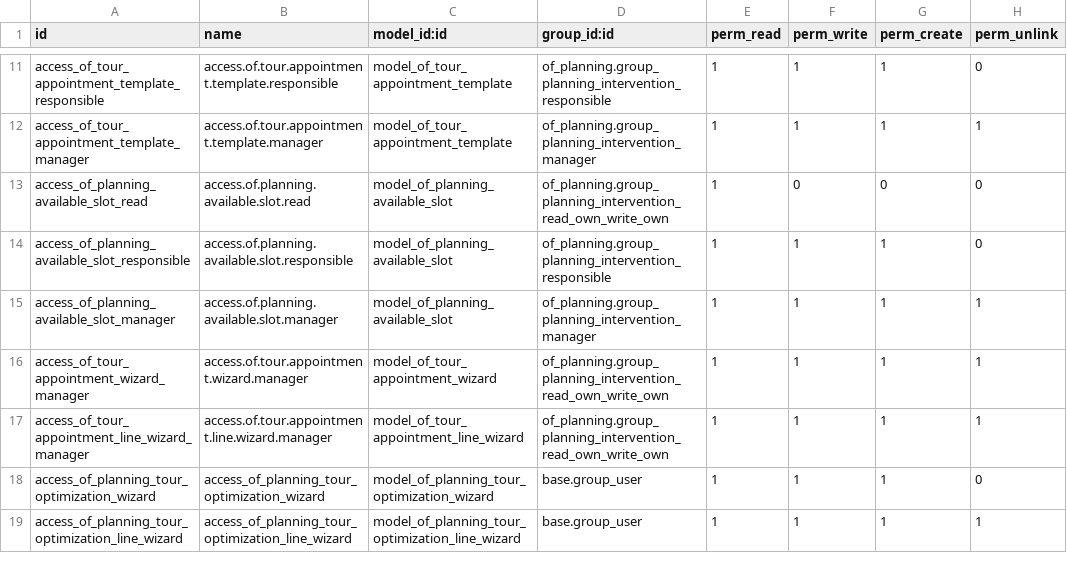
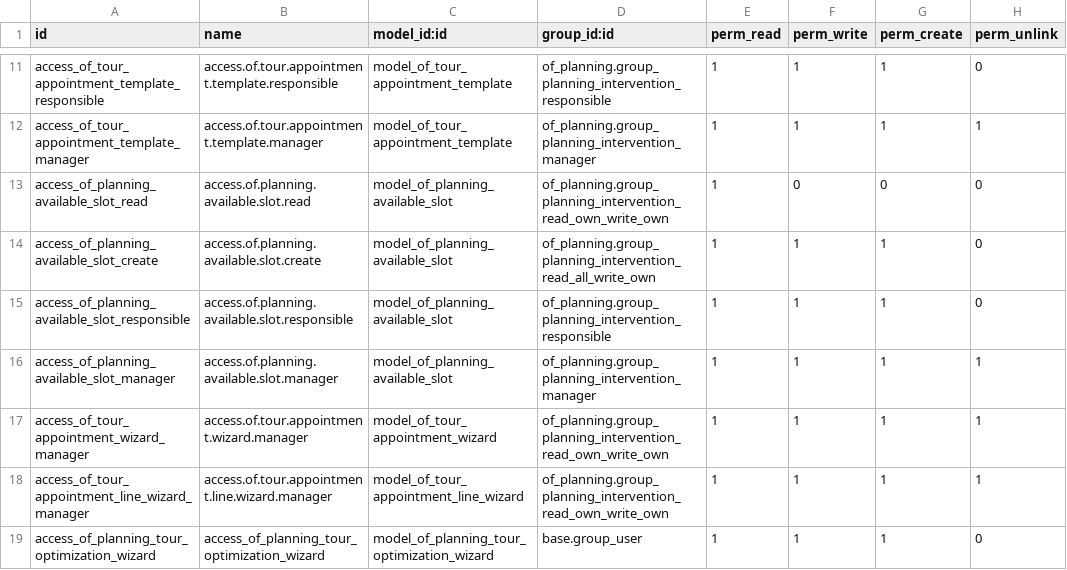
Before and after one commit to odof/openfire, a CSV file: of_planning_tour/security/ir.model.access.csv, drawn as a sheet; only a part is shown, gaps mark what is left out; the shorter side is filled out with more unchanged rows; the diff names each change by its address in the sheet, - before the commit and + after, or states it on an @@ line.

Commit message:
of_planning_tour : T17221 - [FIX] Droit d'accès création d'intervention
Lors de la création d'une interevention avec un profil utilisateur
 `Gérer mes interventions` il y avait une erreur de droit d'accès
 car l'utilisateur n'avait pas le droit de créer de créneaux
 disponibles.

Les créneaux disponibles sont créés de façon automatique lors du
 positionnement de l'intervention dans une tournée.

```diff
--- a/of_planning_tour/security/ir.model.access.csv
+++ b/of_planning_tour/security/ir.model.access.csv
+row 14: access_of_planning_available_slot_create | access.of.planning.available.slot.create | model_of_planning_available_slot | of_planning.group_planning_intervention_read_all_write_own | 1 | 1 | 1 | 0
```
